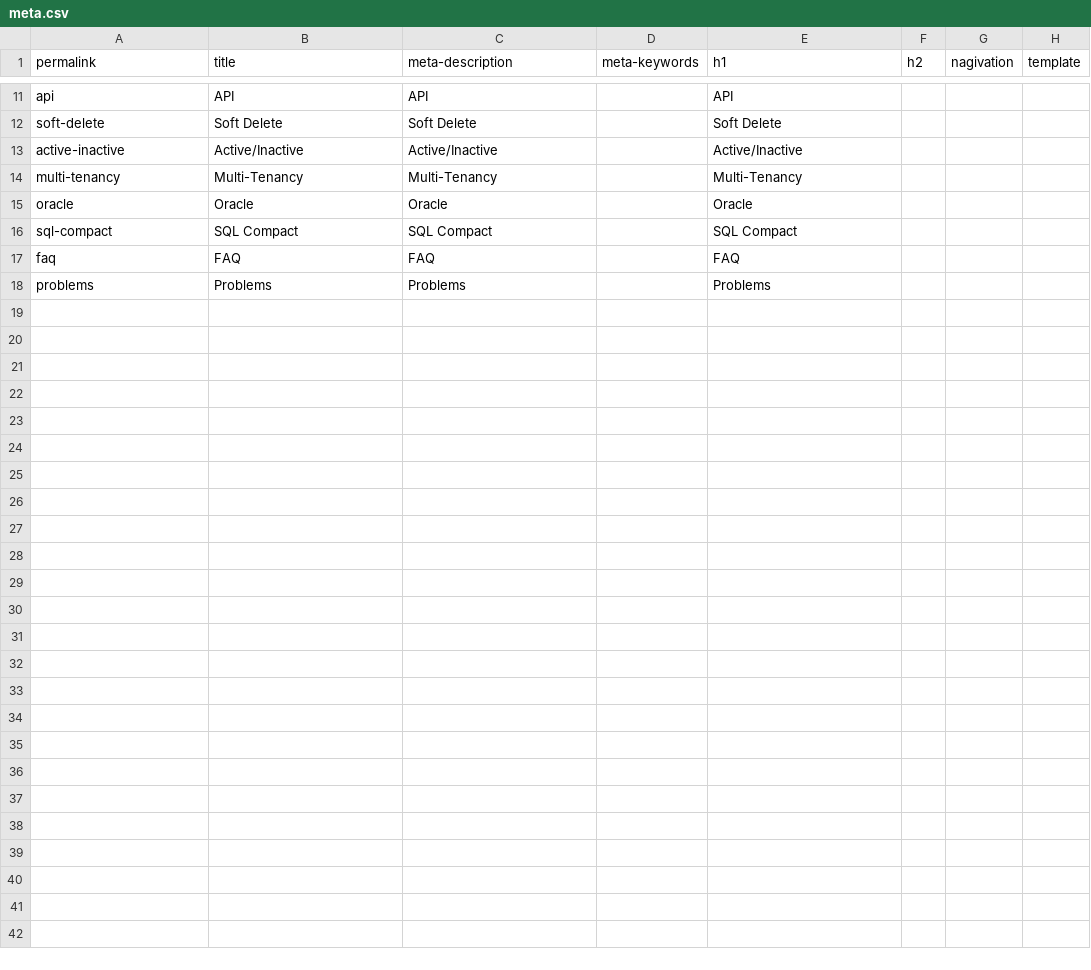
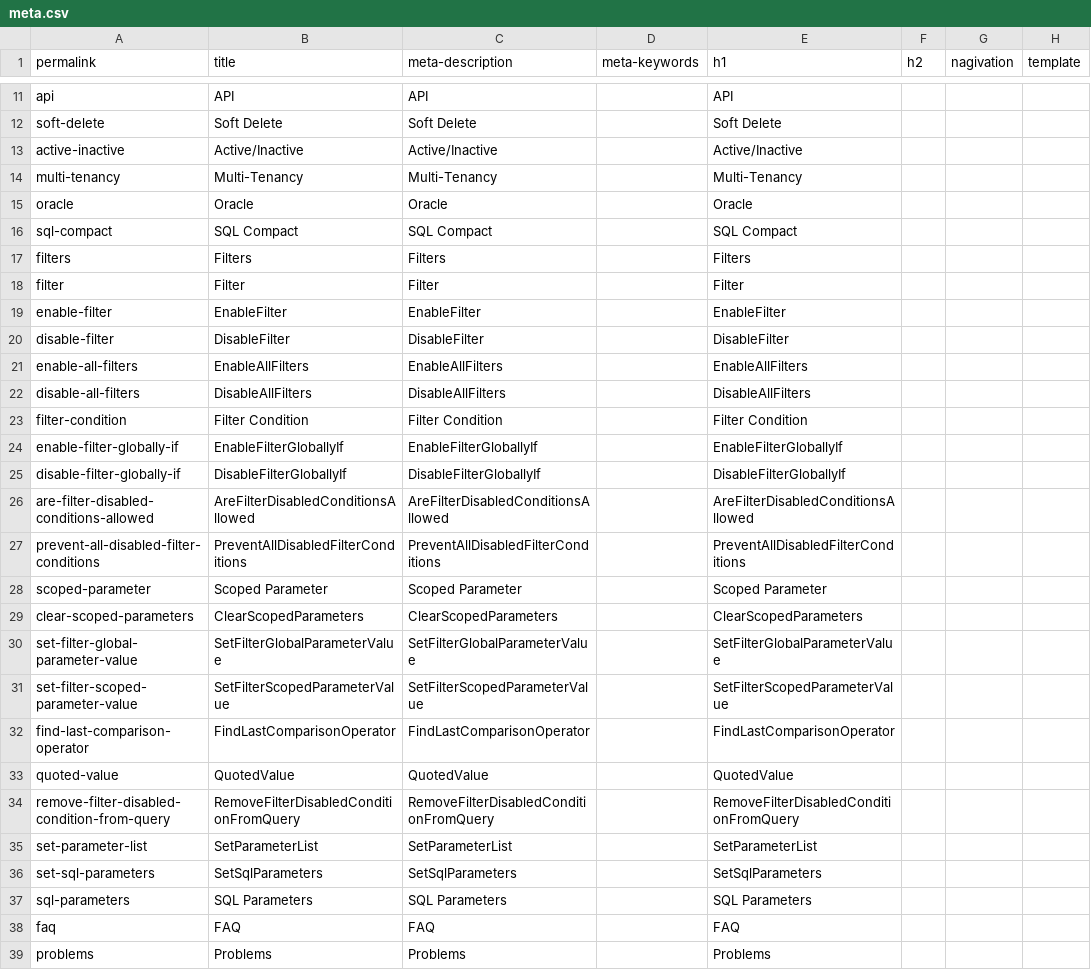
Before and after one commit to zzzprojects/EntityFramework.DynamicFilters, a CSV file: docs/_data/meta.csv, drawn as a sheet; only a part is shown, gaps mark what is left out; the diff names each change by its address in the sheet, - before the commit and + after, or states it on an @@ line.

```diff
--- a/docs/_data/meta.csv
+++ b/docs/_data/meta.csv
+row 17: filters | Filters | Filters |  | Filters
+row 18: filter | Filter | Filter |  | Filter
+row 19: enable-filter | EnableFilter | EnableFilter |  | EnableFilter
+row 20: disable-filter | DisableFilter | DisableFilter |  | DisableFilter
+row 21: enable-all-filters | EnableAllFilters | EnableAllFilters |  | EnableAllFilters
+row 22: disable-all-filters | DisableAllFilters | DisableAllFilters |  | DisableAllFilters
+row 23: filter-condition | Filter Condition | Filter Condition |  | Filter Condition
+row 24: enable-filter-globally-if | EnableFilterGloballyIf | EnableFilterGloballyIf |  | EnableFilterGloballyIf
+row 25: disable-filter-globally-if | DisableFilterGloballyIf | DisableFilterGloballyIf |  | DisableFilterGloballyIf
+row 26: are-filter-disabled-conditions-allowed | AreFilterDisabledConditionsAllowed | AreFilterDisabledConditionsAllowed |  | AreFilterDisabledConditionsAllowed
+row 27: prevent-all-disabled-filter-conditions | PreventAllDisabledFilterConditions | PreventAllDisabledFilterConditions |  | PreventAllDisabledFilterConditions
+row 28: scoped-parameter | Scoped Parameter | Scoped Parameter |  | Scoped Parameter
+row 29: clear-scoped-parameters | ClearScopedParameters | ClearScopedParameters |  | ClearScopedParameters
+row 30: set-filter-global-parameter-value | SetFilterGlobalParameterValue | SetFilterGlobalParameterValue |  | SetFilterGlobalParameterValue
+row 31: set-filter-scoped-parameter-value | SetFilterScopedParameterValue | SetFilterScopedParameterValue |  | SetFilterScopedParameterValue
+row 32: find-last-comparison-operator | FindLastComparisonOperator | FindLastComparisonOperator |  | FindLastComparisonOperator
+row 33: quoted-value | QuotedValue | QuotedValue |  | QuotedValue
+row 34: remove-filter-disabled-condition-from-query | RemoveFilterDisabledConditionFromQuery | RemoveFilterDisabledConditionFromQuery |  | RemoveFilterDisabledConditionFromQuery
+row 35: set-parameter-list | SetParameterList | SetParameterList |  | SetParameterList
+row 36: set-sql-parameters | SetSqlParameters | SetSqlParameters |  | SetSqlParameters
+row 37: sql-parameters | SQL Parameters | SQL Parameters |  | SQL Parameters
```
Also changed, not shown: 16 other files.
